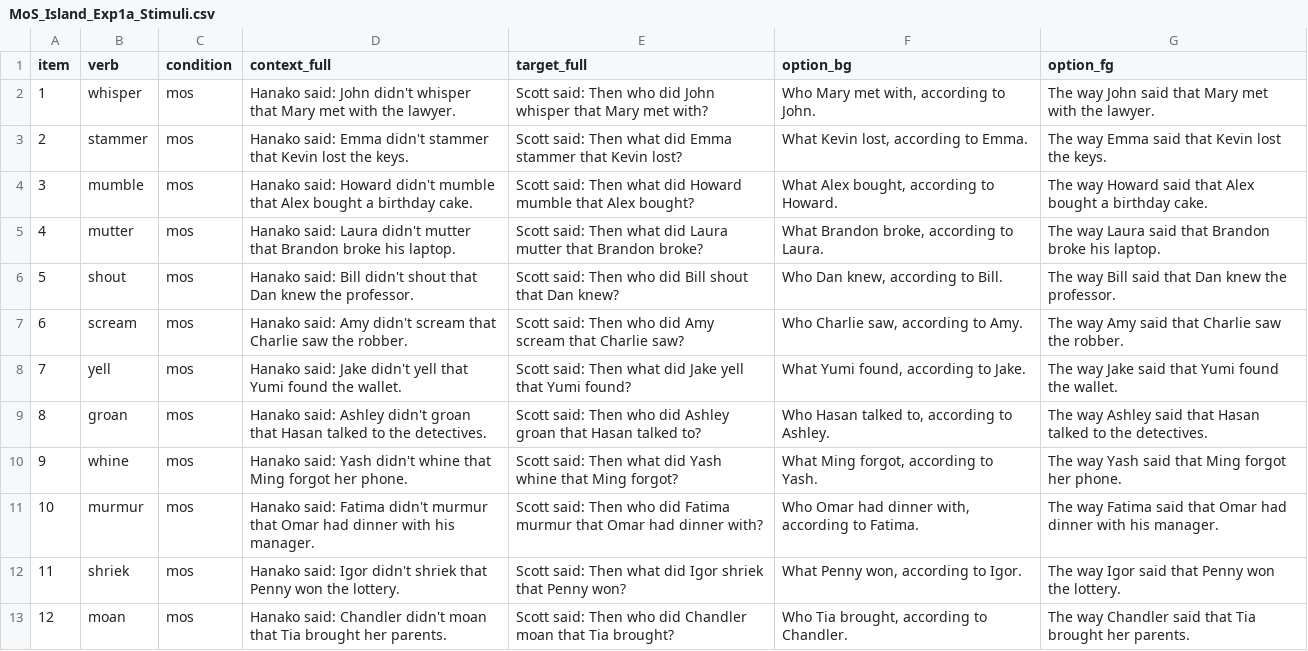
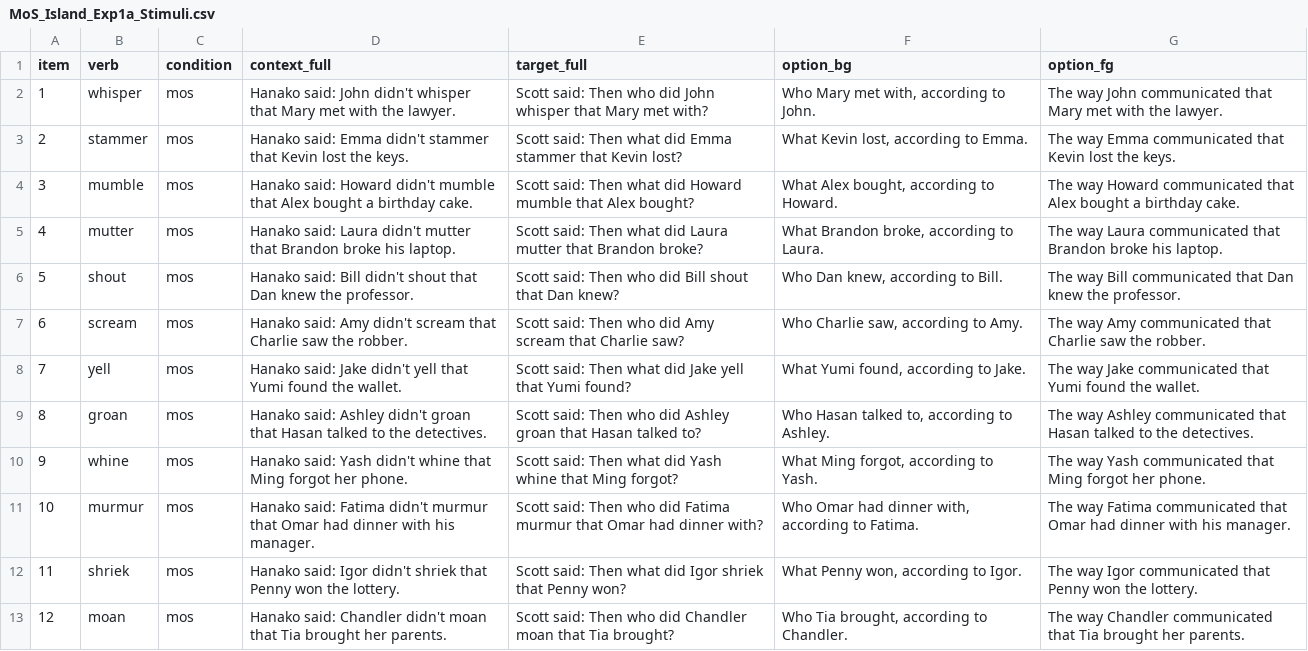
Before and after one commit to pennydy/MOS_Island, a CSV file: experiments/1a_mos_say/stimuli/MoS_Island_Exp1a_Stimuli.csv, drawn as a sheet; only a part is shown; the diff covers the shown part only.

```diff
--- a/experiments/1a_mos_say/stimuli/MoS_Island_Exp1a_Stimuli.csv
+++ b/experiments/1a_mos_say/stimuli/MoS_Island_Exp1a_Stimuli.csv
@@ -1,13 +1,13 @@
 item,verb,condition,context_full,target_full,option_bg,option_fg
-1,whisper,mos,Hanako said: John didn't whisper that Mary met with the lawyer.,Scott said: Then who did John whisper that Mary met with?,"Who Mary met with, according to John.",The way John said that Mary met with the lawyer.
-2,stammer,mos,Hanako said: Emma didn't stammer that Kevin lost the keys.,Scott said: Then what did Emma stammer that Kevin lost?,"What Kevin lost, according to Emma.",The way Emma said that Kevin lost the keys.
-3,mumble,mos,Hanako said: Howard didn't mumble that Alex bought a birthday cake.,Scott said: Then what did Howard mumble that Alex bought?,"What Alex bought, according to Howard.",The way Howard said that Alex bought a birthday cake.
-4,mutter,mos,Hanako said: Laura didn't mutter that Brandon broke his laptop.,Scott said: Then what did Laura mutter that Brandon broke?,"What Brandon broke, according to Laura.",The way Laura said that Brandon broke his laptop.
-5,shout,mos,Hanako said: Bill didn't shout that Dan knew the professor.,Scott said: Then who did Bill shout that Dan knew?,"Who Dan knew, according to Bill.",The way Bill said that Dan knew the professor.
-6,scream,mos,Hanako said: Amy didn't scream that Charlie saw the robber.,Scott said: Then who did Amy scream that Charlie saw?,"Who Charlie saw, according to Amy.",The way Amy said that Charlie saw the robber.
-7,yell,mos,Hanako said: Jake didn't yell that Yumi found the wallet.,Scott said: Then what did Jake yell that Yumi found?,"What Yumi found, according to Jake.",The way Jake said that Yumi found the wallet.
-8,groan,mos,Hanako said: Ashley didn't groan that Hasan talked to the detectives.,Scott said: Then who did Ashley groan that Hasan talked to?,"Who Hasan talked to, according to Ashley.",The way Ashley said that Hasan talked to the detectives.
-9,whine,mos,Hanako said: Yash didn't whine that Ming forgot her phone. ,Scott said: Then what did Yash whine that Ming forgot?,"What Ming forgot, according to Yash.",The way Yash said that Ming forgot her phone.
-10,murmur,mos,Hanako said: Fatima didn't murmur that Omar had dinner with his manager.,Scott said: Then who did Fatima murmur that Omar had dinner with?,"Who Omar had dinner with, according to Fatima.",The way Fatima said that Omar had dinner with his manager.
-11,shriek,mos,Hanako said: Igor didn't shriek that Penny won the lottery.,Scott said: Then what did Igor shriek that Penny won?,"What Penny won, according to Igor.",The way Igor said that Penny won the lottery.
-12,moan,mos,Hanako said: Chandler didn't moan that Tia brought her parents.,Scott said: Then who did Chandler moan that Tia brought?,"Who Tia brought, according to Chandler.",The way Chandler said that Tia brought her parents.
+1,whisper,mos,Hanako said: John didn't whisper that Mary met with the lawyer.,Scott said: Then who did John whisper that Mary met with?,"Who Mary met with, according to John.",The way John communicated that Mary met with the lawyer.
+2,stammer,mos,Hanako said: Emma didn't stammer that Kevin lost the keys.,Scott said: Then what did Emma stammer that Kevin lost?,"What Kevin lost, according to Emma.",The way Emma communicated that Kevin lost the keys.
+3,mumble,mos,Hanako said: Howard didn't mumble that Alex bought a birthday cake.,Scott said: Then what did Howard mumble that Alex bought?,"What Alex bought, according to Howard.",The way Howard communicated that Alex bought a birthday cake.
+4,mutter,mos,Hanako said: Laura didn't mutter that Brandon broke his laptop.,Scott said: Then what did Laura mutter that Brandon broke?,"What Brandon broke, according to Laura.",The way Laura communicated that Brandon broke his laptop.
+5,shout,mos,Hanako said: Bill didn't shout that Dan knew the professor.,Scott said: Then who did Bill shout that Dan knew?,"Who Dan knew, according to Bill.",The way Bill communicated that Dan knew the professor.
+6,scream,mos,Hanako said: Amy didn't scream that Charlie saw the robber.,Scott said: Then who did Amy scream that Charlie saw?,"Who Charlie saw, according to Amy.",The way Amy communicated that Charlie saw the robber.
+7,yell,mos,Hanako said: Jake didn't yell that Yumi found the wallet.,Scott said: Then what did Jake yell that Yumi found?,"What Yumi found, according to Jake.",The way Jake communicated that Yumi found the wallet.
+8,groan,mos,Hanako said: Ashley didn't groan that Hasan talked to the detectives.,Scott said: Then who did Ashley groan that Hasan talked to?,"Who Hasan talked to, according to Ashley.",The way Ashley communicated that Hasan talked to the detectives.
+9,whine,mos,Hanako said: Yash didn't whine that Ming forgot her phone. ,Scott said: Then what did Yash whine that Ming forgot?,"What Ming forgot, according to Yash.",The way Yash communicated that Ming forgot her phone.
+10,murmur,mos,Hanako said: Fatima didn't murmur that Omar had dinner with his manager.,Scott said: Then who did Fatima murmur that Omar had dinner with?,"Who Omar had dinner with, according to Fatima.",The way Fatima communicated that Omar had dinner with his manager.
+11,shriek,mos,Hanako said: Igor didn't shriek that Penny won the lottery.,Scott said: Then what did Igor shriek that Penny won?,"What Penny won, according to Igor.",The way Igor communicated that Penny won the lottery.
+12,moan,mos,Hanako said: Chandler didn't moan that Tia brought her parents.,Scott said: Then who did Chandler moan that Tia brought?,"Who Tia brought, according to Chandler.",The way Chandler communicated that Tia brought her parents.
```
Also changed, not shown: 12 edited cells elsewhere in this file, experiments/1b_mos_say-context/stimuli/MoS_Island_Exp1b_Stimuli.csv, 6 other files.
